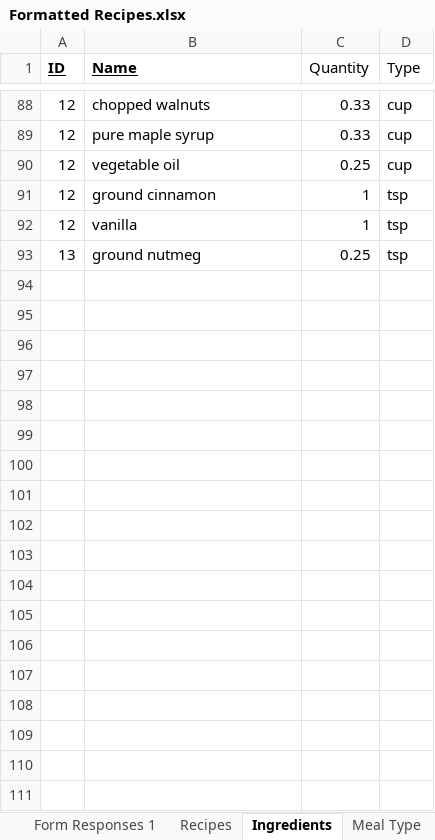
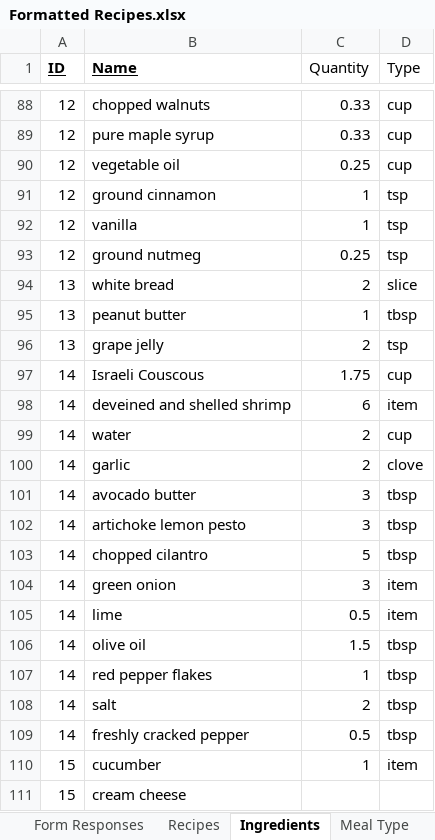
Before and after one commit to JapneetSingh98/CS411_Project, an Excel workbook: Formatted Recipes.xlsx, sheet Ingredients, drawn as a sheet; only a part is shown, gaps mark what is left out; values as stored, in another font and other column widths than the file's, no borders; the diff covers the shown part only; the diff names each change by its address in the sheet, - before the commit and + after, or states it on an @@ line.

```diff
--- a/Formatted Recipes.xlsx (sheet Ingredients)
+++ b/Formatted Recipes.xlsx (sheet Ingredients)
-sheet tab: Form Responses 1
+sheet tab: Form Responses
-A93 (ID): 13
+A93 (ID): 12
+row 94: 13 | white bread | 2 | slice
+row 95: 13 | peanut butter | 1 | tbsp
+row 96: 13 | grape jelly | 2 | tsp
+row 97: 14 | Israeli Couscous | 1.75 | cup
+row 98: 14 | deveined and shelled shrimp | 6 | item
+row 99: 14 | water | 2 | cup
+row 100: 14 | garlic | 2 | clove
+row 101: 14 | avocado butter | 3 | tbsp
+row 102: 14 | artichoke lemon pesto | 3 | tbsp
+row 103: 14 | chopped cilantro | 5 | tbsp
+row 104: 14 | green onion | 3 | item
+row 105: 14 | lime | 0.5 | item
+row 106: 14 | olive oil | 1.5 | tbsp
+row 107: 14 | red pepper flakes | 1 | tbsp
+row 108: 14 | salt | 2 | tbsp
+row 109: 14 | freshly cracked pepper | 0.5 | tbsp
+row 110: 15 | cucumber | 1 | item
+row 111: 15 | cream cheese
```
Also changed, not shown: 116 added rows elsewhere in this sheet, sheet Recipes, sheet Meal Type, sheet Dietery Restrictions.
